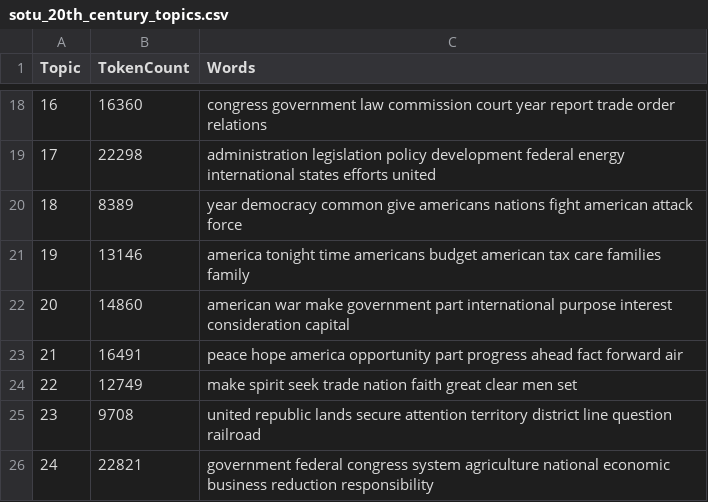
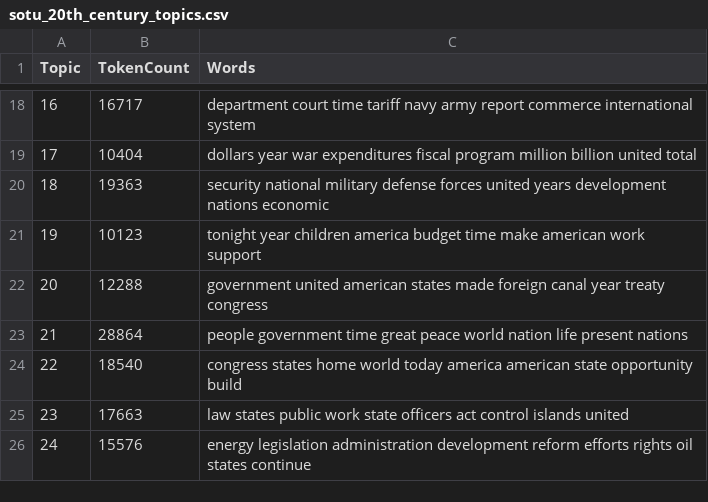
Before and after one commit to learn-static/text-analysis, a CSV file: _data/state-of-the-union/topics/sotu_20th_century_topics.csv, drawn as a sheet; only a part is shown, gaps mark what is left out; the diff covers the shown part only.

Commit message:
sotu topics with clean data

```diff
--- a/_data/state-of-the-union/topics/sotu_20th_century_topics.csv
+++ b/_data/state-of-the-union/topics/sotu_20th_century_topics.csv
@@ -18,9 +18,9 @@ Topic,TokenCount,Words
-16,16360,"congress government law commission court year report trade order relations"
-17,22298,"administration legislation policy development federal energy international states efforts united"
-18,8389,"year democracy common give americans nations fight american attack force"
-19,13146,"america tonight time americans budget american tax care families family"
-20,14860,"american war make government part international purpose interest consideration capital"
-21,16491,"peace hope america opportunity part progress ahead fact forward air"
-22,12749,"make spirit seek trade nation faith great clear men set"
-23,9708,"united republic lands secure attention territory district line question railroad"
-24,22821,"government federal congress system agriculture national economic business reduction responsibility"
+16,16717,"department court time tariff navy army report commerce international system"
+17,10404,"dollars year war expenditures fiscal program million billion united total"
+18,19363,"security national military defense forces united years development nations economic"
+19,10123,"tonight year children america budget time make american work support"
+20,12288,"government united american states made foreign canal year treaty congress"
+21,28864,"people government time great peace world nation life present nations"
+22,18540,"congress states home world today america american state opportunity build"
+23,17663,"law states public work state officers act control islands united"
+24,15576,"energy legislation administration development reform efforts rights oil states continue"
```
Also changed, not shown: 32 edited cells elsewhere in this file, 2 other files.
